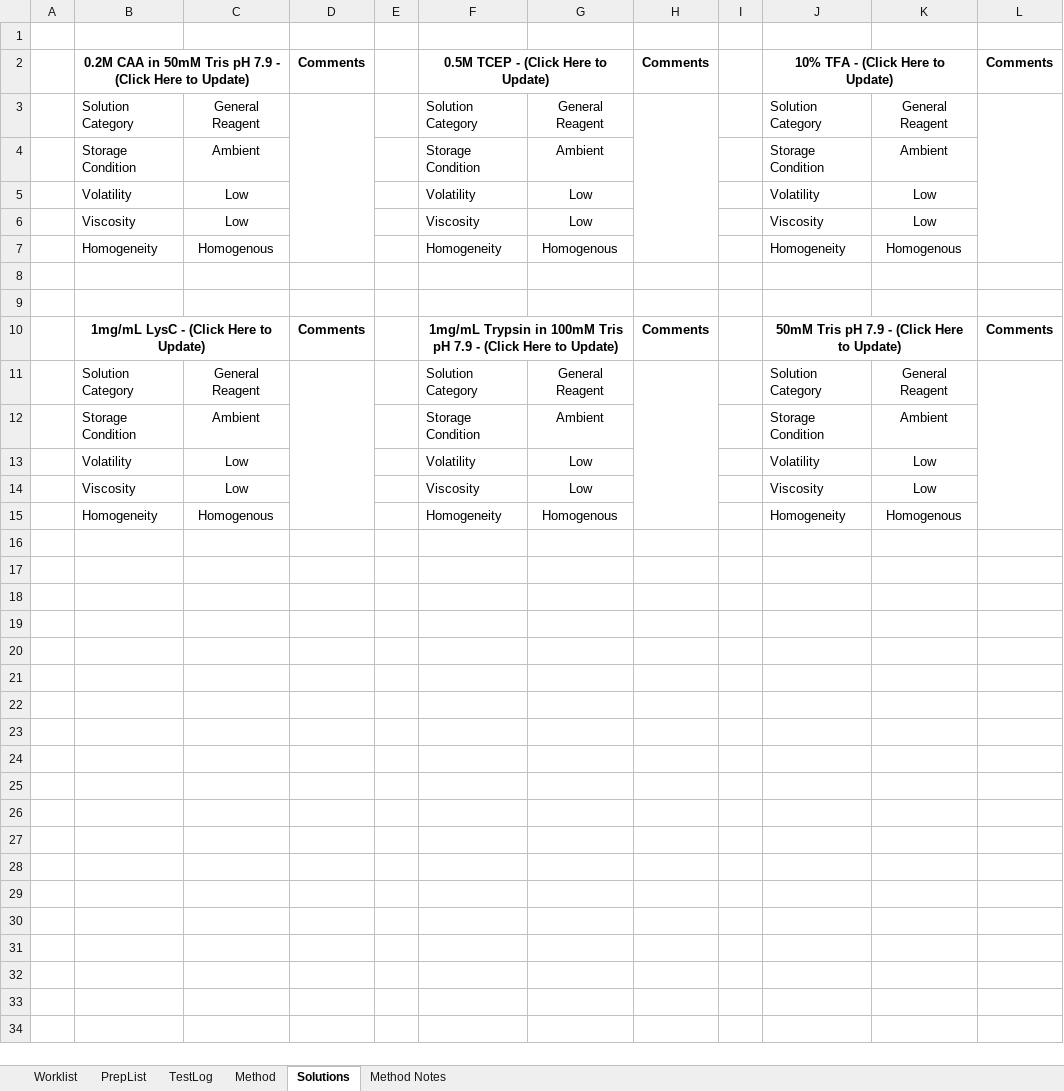
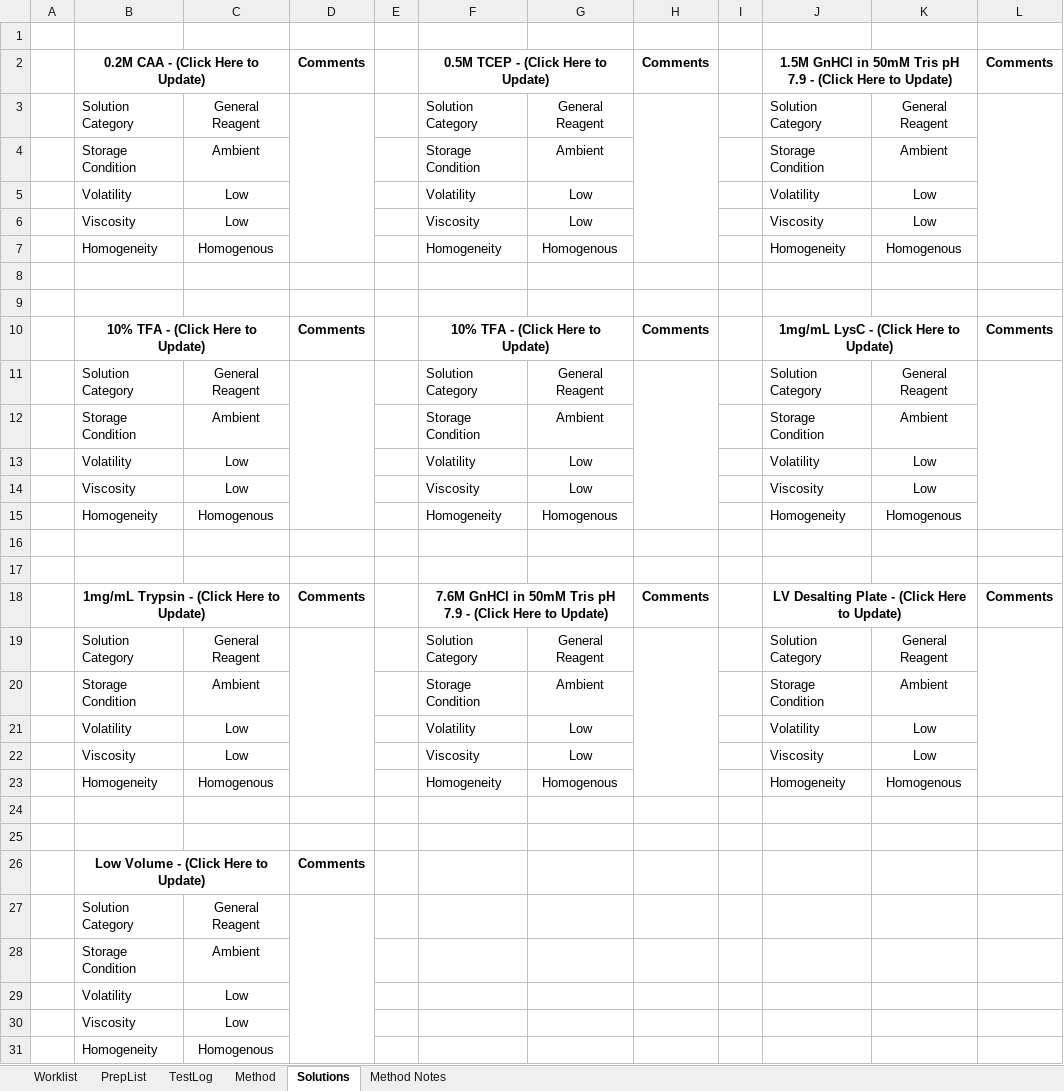
Before and after one commit to Pfizer-BradleyBare/PytomatedLiquidHandling, an Excel workbook: Method Maker.xlsm, sheet Solutions, drawn as a sheet; values as stored, in another font and other column widths than the file's, no borders; the diff names each change by its address in the sheet, - before the commit and + after, or states it on an @@ line.

Commit message:
Added new UV block. Update desalting stuff

```diff
--- a/Method Maker.xlsm (sheet Solutions)
+++ b/Method Maker.xlsm (sheet Solutions)
-B2: 0.2M CAA in 50mM Tris pH 7.9 - (Click Here to Update)
+B2: 0.2M CAA - (Click Here to Update)
-J2: 10% TFA - (Click Here to Update)
+J2: 1.5M GnHCl in 50mM Tris pH 7.9 - (Click Here to Update)
-B10: 1mg/mL LysC - (Click Here to Update)
+B10: 10% TFA - (Click Here to Update)
-F10: 1mg/mL Trypsin in 100mM Tris pH 7.9 - (Click…
+F10: 10% TFA - (Click…
-J10: 50mM Tris pH 7.9 - (Click Here to Update)
+J10: 1mg/mL LysC - (Click Here to Update)
+row 16: (empty)
+row 17: (empty)
+row 18:  | 1mg/mL Trypsin - (Click Here to Update) |  | Comments |  | 7.6M GnHCl in 50mM Tris pH 7.9 - (Click Here to Update) |  | Comments |  | LV Desalting Plate - (Click Here to Update) |  | Comments
+row 19:  | Solution Category | General Reagent |  |  | Solution Category | General Reagent |  |  | Solution Category | General Reagent
+row 20:  | Storage Condition | Ambient |  |  | Storage Condition | Ambient |  |  | Storage Condition | Ambient
+row 21:  | Volatility | Low |  |  | Volatility | Low |  |  | Volatility | Low
+row 22:  | Viscosity | Low |  |  | Viscosity | Low |  |  | Viscosity | Low
+row 23:  | Homogeneity | Homogenous |  |  | Homogeneity | Homogenous |  |  | Homogeneity | Homogenous
+row 24: (empty)
+row 25: (empty)
+row 26:  | Low Volume - (Click Here to Update) |  | Comments
+row 27:  | Solution Category | General Reagent
+row 28:  | Storage Condition | Ambient
+row 29:  | Volatility | Low
+row 30:  | Viscosity | Low
+row 31:  | Homogeneity | Homogenous
```
Also changed, not shown: sheet TestLog, sheet Method, sheet PrepList, sheet Worklist, formulas that keep their value, charts or pictures, 4 other files.
